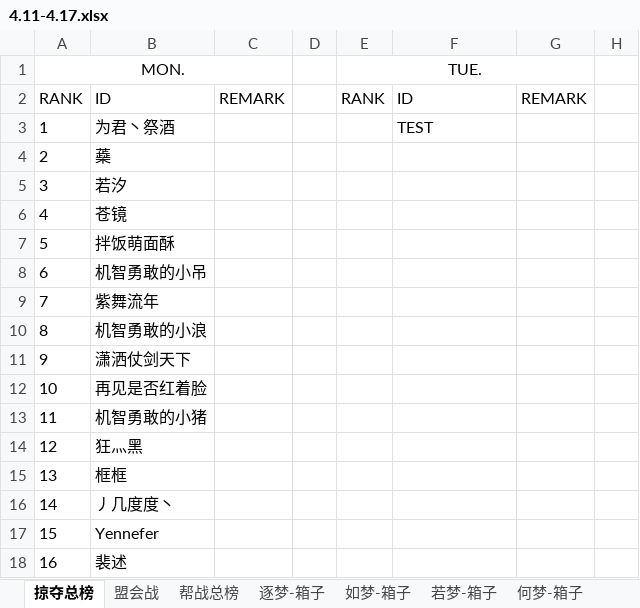
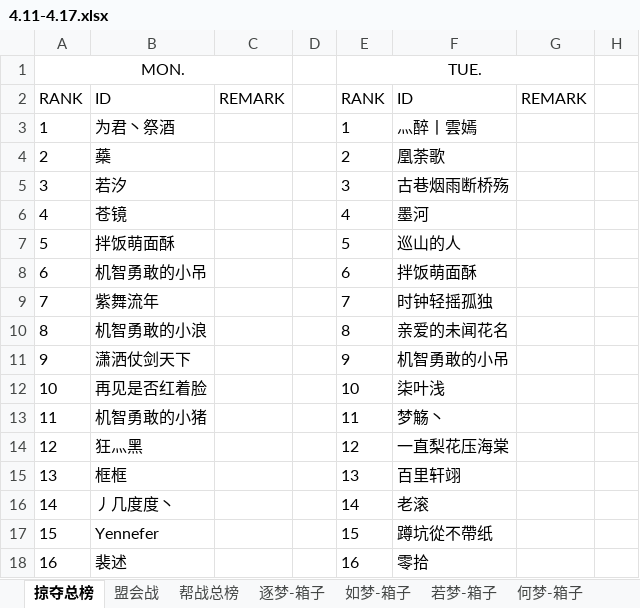
Before and after one commit to cansnow123/wuxia-union, an Excel workbook: 4.11-4.17.xlsx, sheet 掠夺总榜, drawn as a sheet; only a part is shown; values as stored, in another font and other column widths than the file's, no borders; the diff covers the shown part only; the diff names each change by its address in the sheet, - before the commit and + after, or states it on an @@ line.

```diff
--- a/4.11-4.17.xlsx (sheet 掠夺总榜)
+++ b/4.11-4.17.xlsx (sheet 掠夺总榜)
-E3 (TUE.): (empty)
+E3 (TUE.): 1
-F3: TEST
+F3: 灬醉丨雲嫣
-E4 (TUE.): (empty)
+E4 (TUE.): 2
-F4: (empty)
+F4: 凰荼歌
-E5 (TUE.): (empty)
+E5 (TUE.): 3
-F5: (empty)
+F5: 古巷烟雨断桥殇
-E6 (TUE.): (empty)
+E6 (TUE.): 4
-F6: (empty)
+F6: 墨河
-E7 (TUE.): (empty)
+E7 (TUE.): 5
-F7: (empty)
+F7: 巡山的人
-E8 (TUE.): (empty)
+E8 (TUE.): 6
-F8: (empty)
+F8: 拌饭萌面酥
-E9 (TUE.): (empty)
+E9 (TUE.): 7
-F9: (empty)
+F9: 时钟轻摇孤独
-E10 (TUE.): (empty)
+E10 (TUE.): 8
-F10: (empty)
+F10: 亲爱的未闻花名
-E11 (TUE.): (empty)
+E11 (TUE.): 9
-F11: (empty)
+F11: 机智勇敢的小吊
-E12 (TUE.): (empty)
+E12 (TUE.): 10
-F12: (empty)
+F12: 柒叶浅
-E13 (TUE.): (empty)
+E13 (TUE.): 11
-F13: (empty)
+F13: 梦觞丶
-E14 (TUE.): (empty)
+E14 (TUE.): 12
-F14: (empty)
+F14: 一直梨花压海棠
-E15 (TUE.): (empty)
+E15 (TUE.): 13
-F15: (empty)
+F15: 百里轩翊
-E16 (TUE.): (empty)
+E16 (TUE.): 14
-F16: (empty)
+F16: 老滚
-E17 (TUE.): (empty)
+E17 (TUE.): 15
-F17: (empty)
+F17: 蹲坑從不帶纸
-E18 (TUE.): (empty)
+E18 (TUE.): 16
-F18: (empty)
+F18: 零拾
```
Also changed, not shown: 7 added rows and 146 edited cells elsewhere in this sheet, sheet 逐梦-箱子, compare.xlsx, 7 other files.
